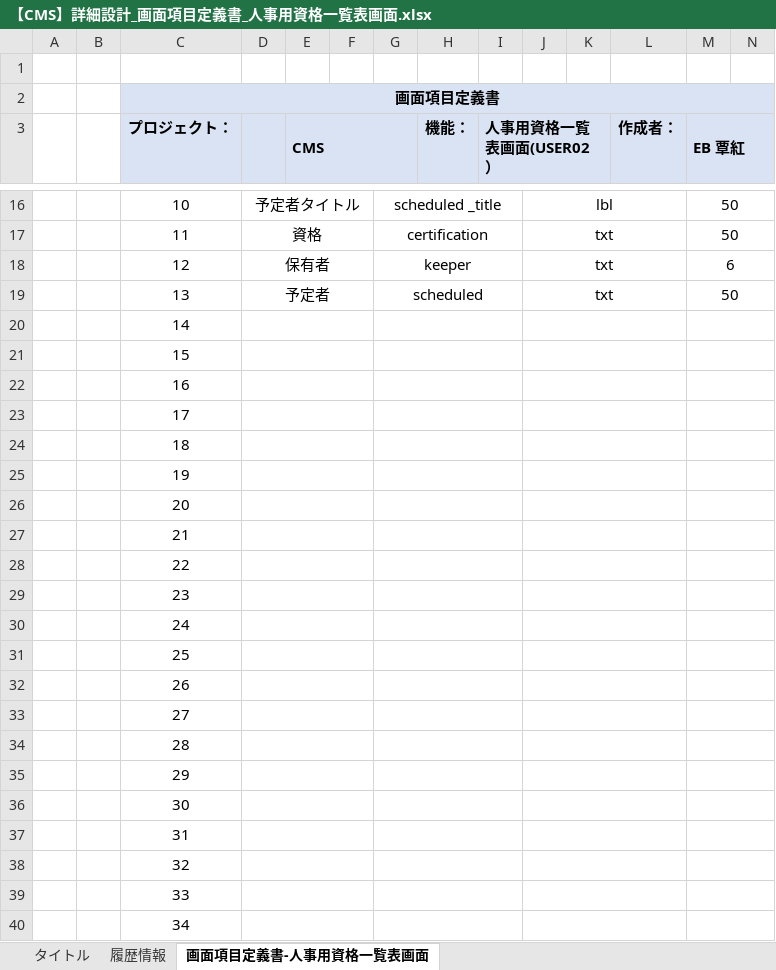
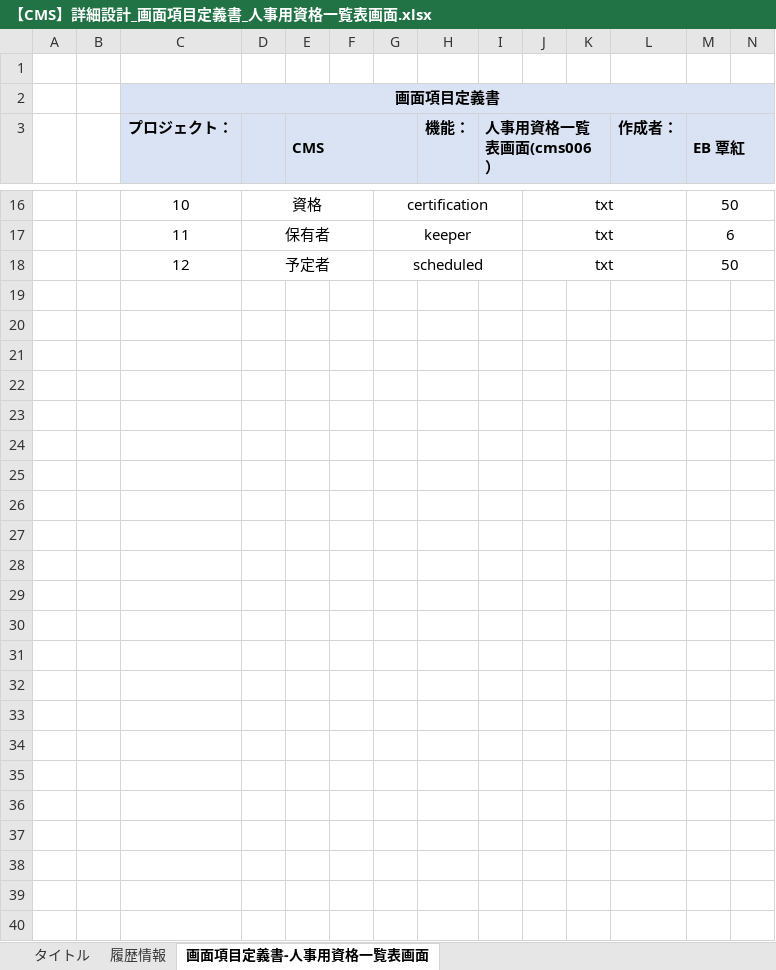
Before and after one commit to IotaTech-Info/certificate-online, an Excel workbook: doc/30_詳細設計/01_画面系/【CMS】詳細設計_画面項目定義書_人事用資格一覧表画面.xlsx, sheet 画面項目定義書-人事用資格一覧表画面, drawn as a sheet; only a part is shown, gaps mark what is left out; values as stored, in another font and other column widths than the file's, no borders; removed rows and columns are numbered as before the commit, all else as after; rows hold the shown columns only; the diff covers the shown part only; the diff names each change by its address in the sheet, - before the commit and + after, or states it on an @@ line.

```diff
--- a/doc/30_詳細設計/01_画面系/【CMS】詳細設計_画面項目定義書_人事用資格一覧表画面.xlsx (sheet 画面項目定義書-人事用資格一覧表画面)
+++ b/doc/30_詳細設計/01_画面系/【CMS】詳細設計_画面項目定義書_人事用資格一覧表画面.xlsx (sheet 画面項目定義書-人事用資格一覧表画面)
-I3: 人事用資格一覧表画面(USER02）
+I3: 人事用資格一覧表画面(cms006）
-D16: 予定者タイトル
+D16: 資格
-G16: scheduled _title
+G16: certification
-J16: lbl
+J16: txt
-row 17:  |  | 11 | 資格 |  |  | certification |  |  | txt |  |  | 50
-C17 (プロジェクト：): 12
+C17 (プロジェクト：): 11
-C18 (プロジェクト：): 13
+C18 (プロジェクト：): 12
-row 20:  |  | 14
-row 21:  |  | 15
-row 22:  |  | 16
-row 23:  |  | 17
-row 24:  |  | 18
-row 25:  |  | 19
-row 26:  |  | 20
-row 27:  |  | 21
-row 28:  |  | 22
-row 29:  |  | 23
-row 30:  |  | 24
-row 31:  |  | 25
-row 32:  |  | 26
-row 33:  |  | 27
-row 34:  |  | 28
-row 35:  |  | 29
-row 36:  |  | 30
-row 37:  |  | 31
-row 38:  |  | 32
-row 39:  |  | 33
-row 40:  |  | 34
```
Also changed, not shown: 36 edited cells elsewhere in this sheet, sheet 履歴情報, doc/20_基本設計/01_画面系/【CMS】基本設計-画面一覧仕様書.xlsx, doc/30_詳細設計/01_画面系/【CMS】詳細設計＿画面項目定義書＿資格登録画面.xlsx, 5 other files.
